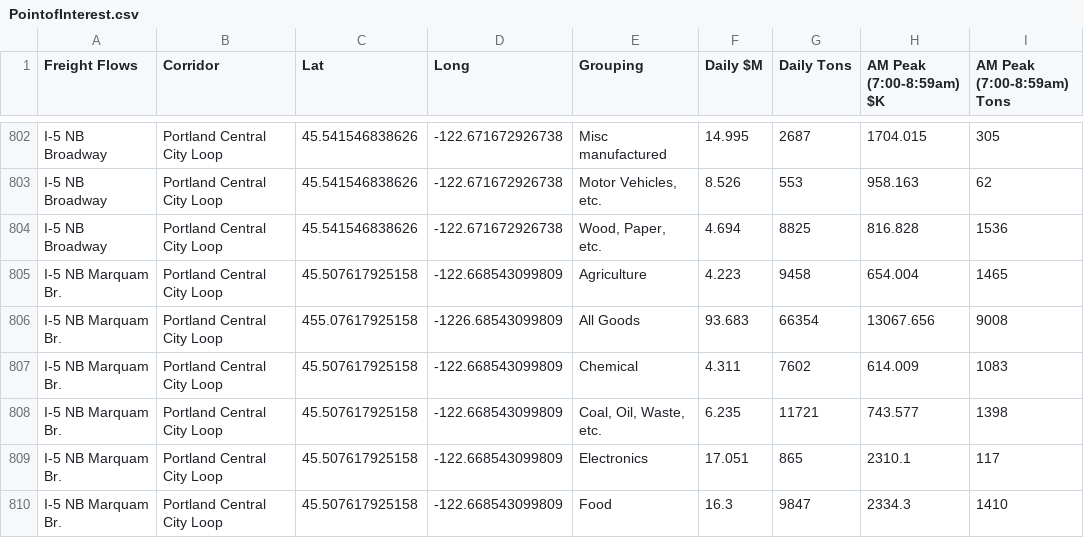
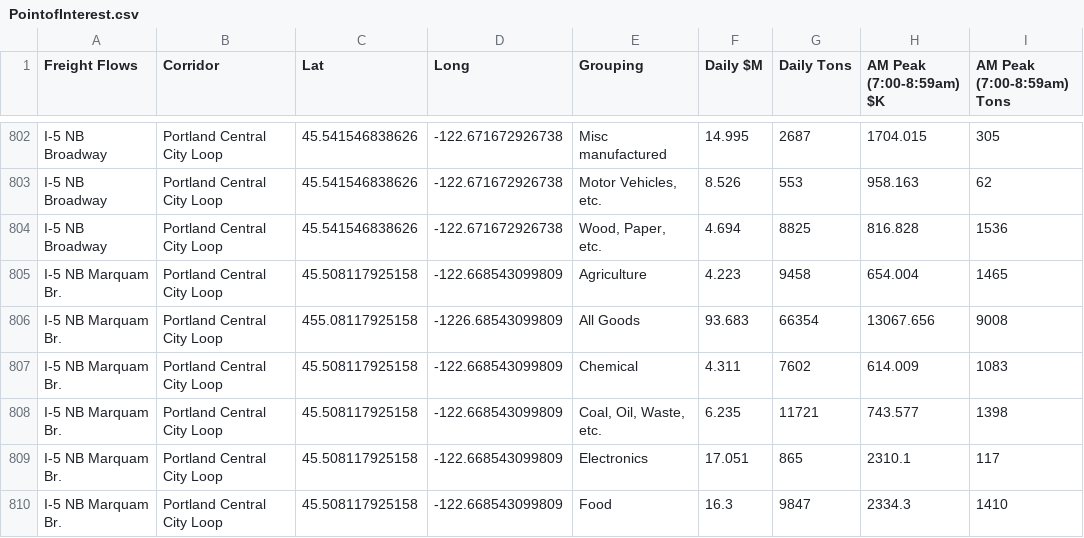
Before and after one commit to RSGInc/portland_freight_model_data, a CSV file: data/portland/Freight_Flows_Base_2020_IncEE/PointofInterest.csv, drawn as a sheet; only a part is shown, gaps mark what is left out; the diff covers the shown part only; the diff names each change by its address in the sheet, - before the commit and + after, or states it on an @@ line.

```diff
--- a/data/portland/Freight_Flows_Base_2020_IncEE/PointofInterest.csv
+++ b/data/portland/Freight_Flows_Base_2020_IncEE/PointofInterest.csv
-C805 (Lat): 45.507617925158
+C805 (Lat): 45.508117925158
-C806 (Lat): 455.07617925158
+C806 (Lat): 455.08117925158
-C807:C810 (Lat): 45.507617925158
+C807:C810 (Lat): 45.508117925158
```
Also changed, not shown: 38 edited cells elsewhere in this file, data/portland/Freight_Flows_Future_2045_IncEE/PointofInterest.csv.
